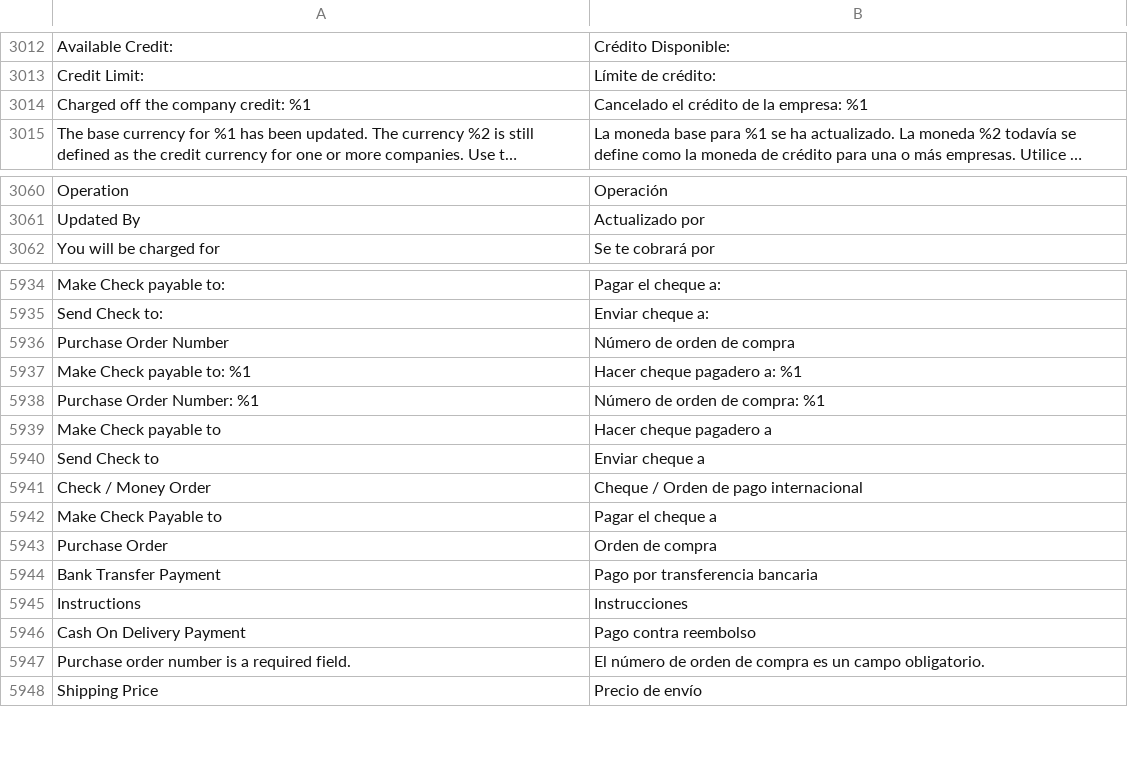
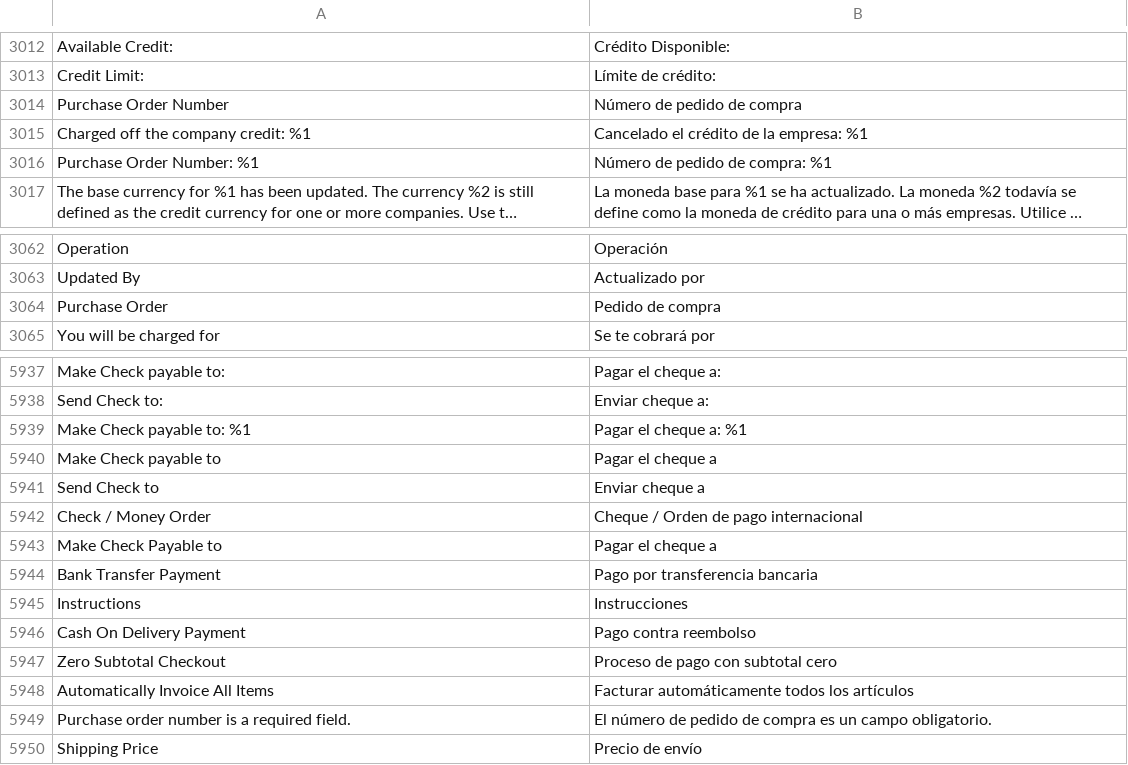
Before and after one commit to magento-l10n/language-es_ES, a CSV file: es_ES.csv, drawn as a sheet; only a part is shown, gaps mark what is left out; long unchanged cells end in …; removed rows and columns are numbered as before the commit, all else as after; the diff names each change by its address in the sheet, - before the commit and + after, or states it on an @@ line.

Commit message:
Updating translations from Crowdin.

```diff
--- a/es_ES.csv
+++ b/es_ES.csv
+row 3014: Purchase Order Number | Número de pedido de compra
+row 3016: Purchase Order Number: %1 | Número de pedido de compra: %1
+row 3064: Purchase Order | Pedido de compra
-row 5936: Purchase Order Number | Número de orden de compra
-B5939: Hacer cheque pagadero a: %1
+B5939: Pagar el cheque a: %1
-row 5938: Purchase Order Number: %1 | Número de orden de compra: %1
-B5940: Hacer cheque pagadero a
+B5940: Pagar el cheque a
-row 5943: Purchase Order | Orden de compra
+row 5947: Zero Subtotal Checkout | Proceso de pago con subtotal cero
+row 5948: Automatically Invoice All Items | Facturar automáticamente todos los artículos
-B5949: …número de orden de compra…
+B5949: …número de pedido de compra…
```
Also changed, not shown: 1 other file.
